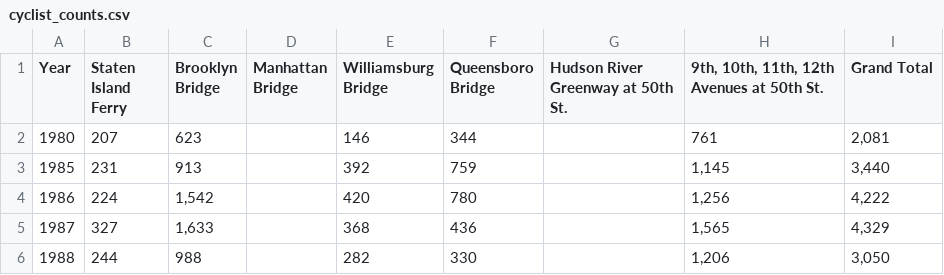
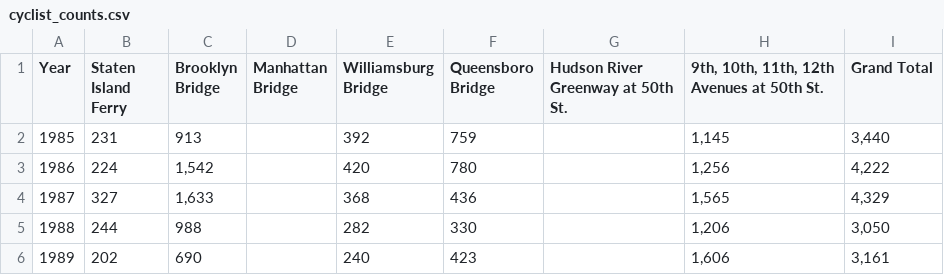
Before and after one commit to bnjmnhndrsn/cycling-map, a CSV file: data/cyclist_counts.csv, drawn as a sheet; only a part is shown; the shorter side is filled out with more unchanged rows.

```diff
--- a/data/cyclist_counts.csv
+++ b/data/cyclist_counts.csv
@@ -1,3 +1,2 @@
 Year,Staten Island Ferry,Brooklyn Bridge,Manhattan Bridge,Williamsburg Bridge,Queensboro Bridge,Hudson River Greenway at 50th St.,"9th, 10th, 11th, 12th Avenues at 50th St.",Grand Total
-1980,207,623,,146,344,,761,"2,081"
 1985,231,913,,392,759,,"1,145","3,440"
```
Also changed, not shown: 2 other files.
